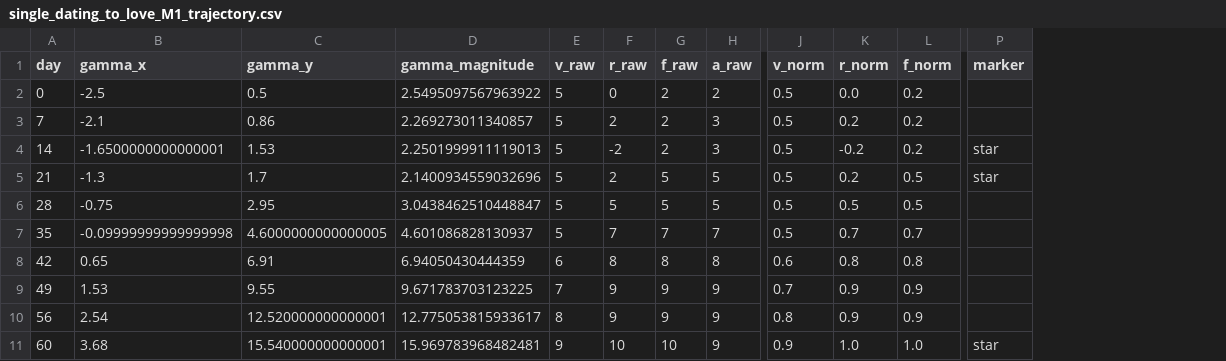
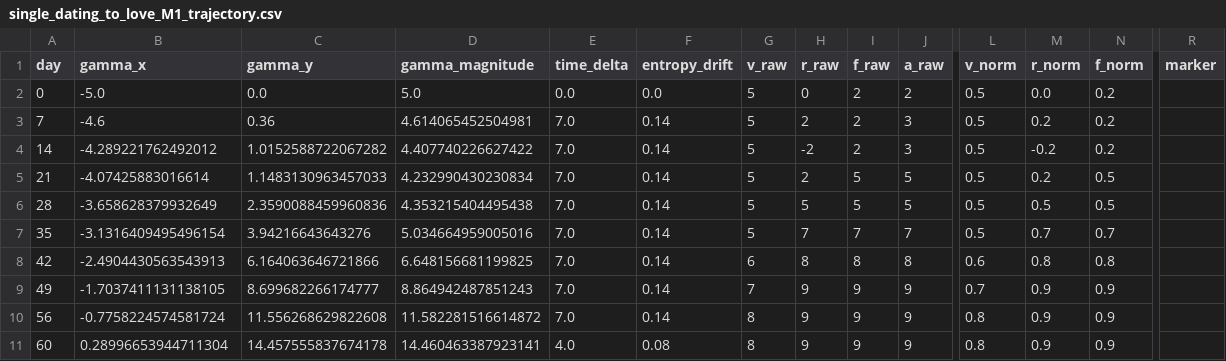
Before and after one commit to CuriousOne23/WhenMathPrays, a CSV file: results/single_dating_to_love_M1_trajectory.csv, drawn as a sheet; only a part is shown, gaps mark what is left out; addresses are those after the commit; the diff names each change by its address in the sheet, - before the commit and + after, or states it on an @@ line.

```diff
--- a/results/single_dating_to_love_M1_trajectory.csv
+++ b/results/single_dating_to_love_M1_trajectory.csv
+column E (time_delta), rows 2-11: 0.0 | 7.0 | 7.0 | 7.0 | 7.0 | 7.0 | 7.0 | 7.0 | 7.0 | 4.0
+column F (entropy_drift), rows 2-11: 0.0 | 0.14 | 0.14 | 0.14 | 0.14 | 0.14 | 0.14 | 0.14 | 0.14 | 0.08
-B2 (gamma_x): -2.5
+B2 (gamma_x): -5.0
-C2 (gamma_y): 0.5
+C2 (gamma_y): 0.0
-D2 (gamma_magnitude): 2.5495097567963922
+D2 (gamma_magnitude): 5.0
-B3 (gamma_x): -2.1
+B3 (gamma_x): -4.6
-C3 (gamma_y): 0.86
+C3 (gamma_y): 0.36
-D3 (gamma_magnitude): 2.269273011340857
+D3 (gamma_magnitude): 4.614065452504981
-B4 (gamma_x): -1.6500000000000001
+B4 (gamma_x): -4.289221762492012
-C4 (gamma_y): 1.53
+C4 (gamma_y): 1.0152588722067282
-D4 (gamma_magnitude): 2.2501999911119013
+D4 (gamma_magnitude): 4.407740226627422
-R4:R5 (marker): star
+R4:R5 (marker): (empty)
-B5 (gamma_x): -1.3
+B5 (gamma_x): -4.07425883016614
-C5 (gamma_y): 1.7
+C5 (gamma_y): 1.1483130963457033
-D5 (gamma_magnitude): 2.1400934559032696
+D5 (gamma_magnitude): 4.232990430230834
-B6 (gamma_x): -0.75
+B6 (gamma_x): -3.658628379932649
-C6 (gamma_y): 2.95
+C6 (gamma_y): 2.3590088459960836
-D6 (gamma_magnitude): 3.0438462510448847
+D6 (gamma_magnitude): 4.353215404495438
-B7 (gamma_x): -0.09999999999999998
+B7 (gamma_x): -3.1316409495496154
-C7 (gamma_y): 4.6000000000000005
+C7 (gamma_y): 3.94216643643276
-D7 (gamma_magnitude): 4.601086828130937
+D7 (gamma_magnitude): 5.034664959005016
-B8 (gamma_x): 0.65
+B8 (gamma_x): -2.4904430563543913
-C8 (gamma_y): 6.91
+C8 (gamma_y): 6.164063646721866
-D8 (gamma_magnitude): 6.94050430444359
+D8 (gamma_magnitude): 6.648156681199825
-B9 (gamma_x): 1.53
+B9 (gamma_x): -1.7037411131138105
-C9 (gamma_y): 9.55
+C9 (gamma_y): 8.699682266174777
-D9 (gamma_magnitude): 9.671783703123225
+D9 (gamma_magnitude): 8.864942487851243
-B10 (gamma_x): 2.54
+B10 (gamma_x): -0.7758224574581724
-C10 (gamma_y): 12.520000000000001
+C10 (gamma_y): 11.556268629822608
-D10 (gamma_magnitude): 12.775053815933617
+D10 (gamma_magnitude): 11.582281516614872
-B11 (gamma_x): 3.68
+B11 (gamma_x): 0.28996653944711304
-C11 (gamma_y): 15.540000000000001
+C11 (gamma_y): 14.457555837674178
-D11 (gamma_magnitude): 15.969783968482481
+D11 (gamma_magnitude): 14.460463387923141
-G11 (v_raw): 9
+G11 (v_raw): 8
-H11 (r_raw): 10
+H11 (r_raw): 9
-I11 (f_raw): 10
+I11 (f_raw): 9
-L11 (v_norm): 0.9
+L11 (v_norm): 0.8
-M11 (r_norm): 1.0
+M11 (r_norm): 0.9
-N11 (f_norm): 1.0
+N11 (f_norm): 0.9
-R11 (marker): star
+R11 (marker): (empty)
```
Also changed, not shown: data/single_dating_to_love_M1.csv, data/single_dating_to_love_M1_modified.csv, 19 other files.
